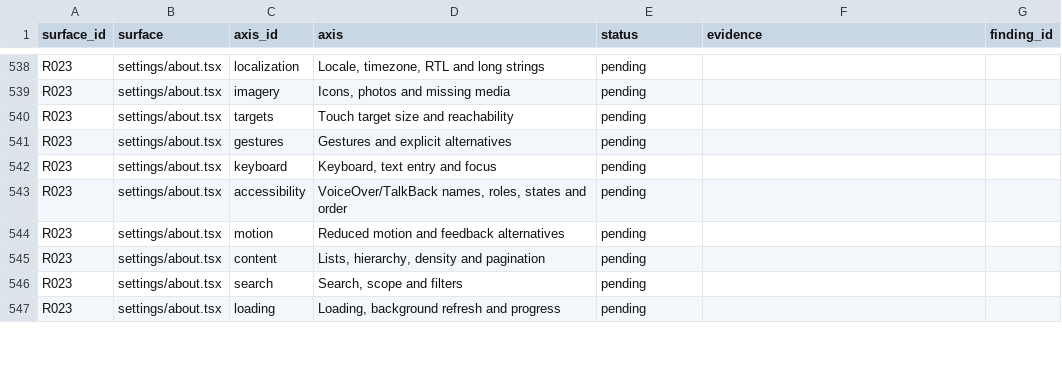
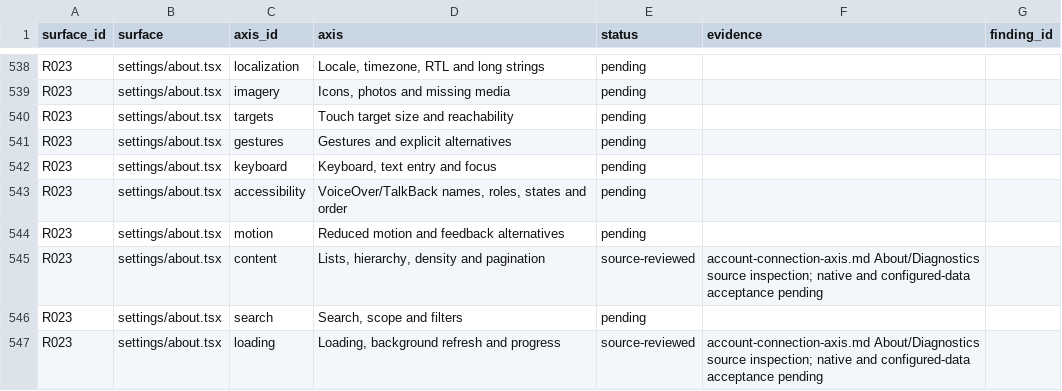
Before and after one commit to elsell/stuffstash, a CSV file: docs/reports/mobile-ui-remediation-2026-09-14/matrix.csv, drawn as a sheet; only a part is shown, gaps mark what is left out; the diff covers the shown part only.

Commit message:
docs(audit): review About and Diagnostics surfaces

```diff
--- a/docs/reports/mobile-ui-remediation-2026-09-14/matrix.csv
+++ b/docs/reports/mobile-ui-remediation-2026-09-14/matrix.csv
@@ -544,4 +544,4 @@ R023,settings/about.tsx,accessibility,"VoiceOver/TalkBack names, roles, states a
 R023,settings/about.tsx,motion,Reduced motion and feedback alternatives,pending,,
-R023,settings/about.tsx,content,"Lists, hierarchy, density and pagination",pending,,
+R023,settings/about.tsx,content,"Lists, hierarchy, density and pagination",source-reviewed,account-connection-axis.md About/Diagnostics source inspection; native and configured-data acceptance pending,
 R023,settings/about.tsx,search,"Search, scope and filters",pending,,
-R023,settings/about.tsx,loading,"Loading, background refresh and progress",pending,,
+R023,settings/about.tsx,loading,"Loading, background refresh and progress",source-reviewed,account-connection-axis.md About/Diagnostics source inspection; native and configured-data acceptance pending,
```
Also changed, not shown: 20 edited cells elsewhere in this file, 2 other files.
